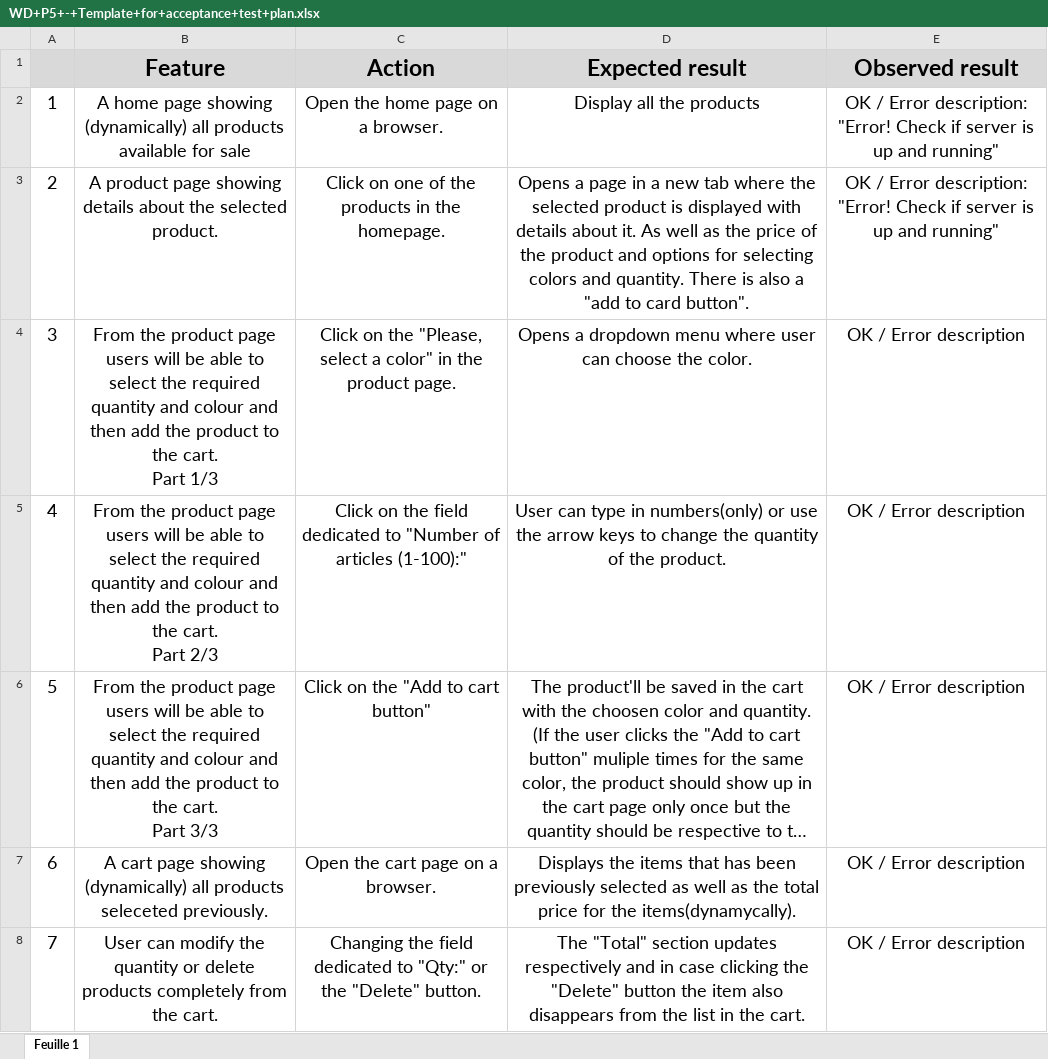
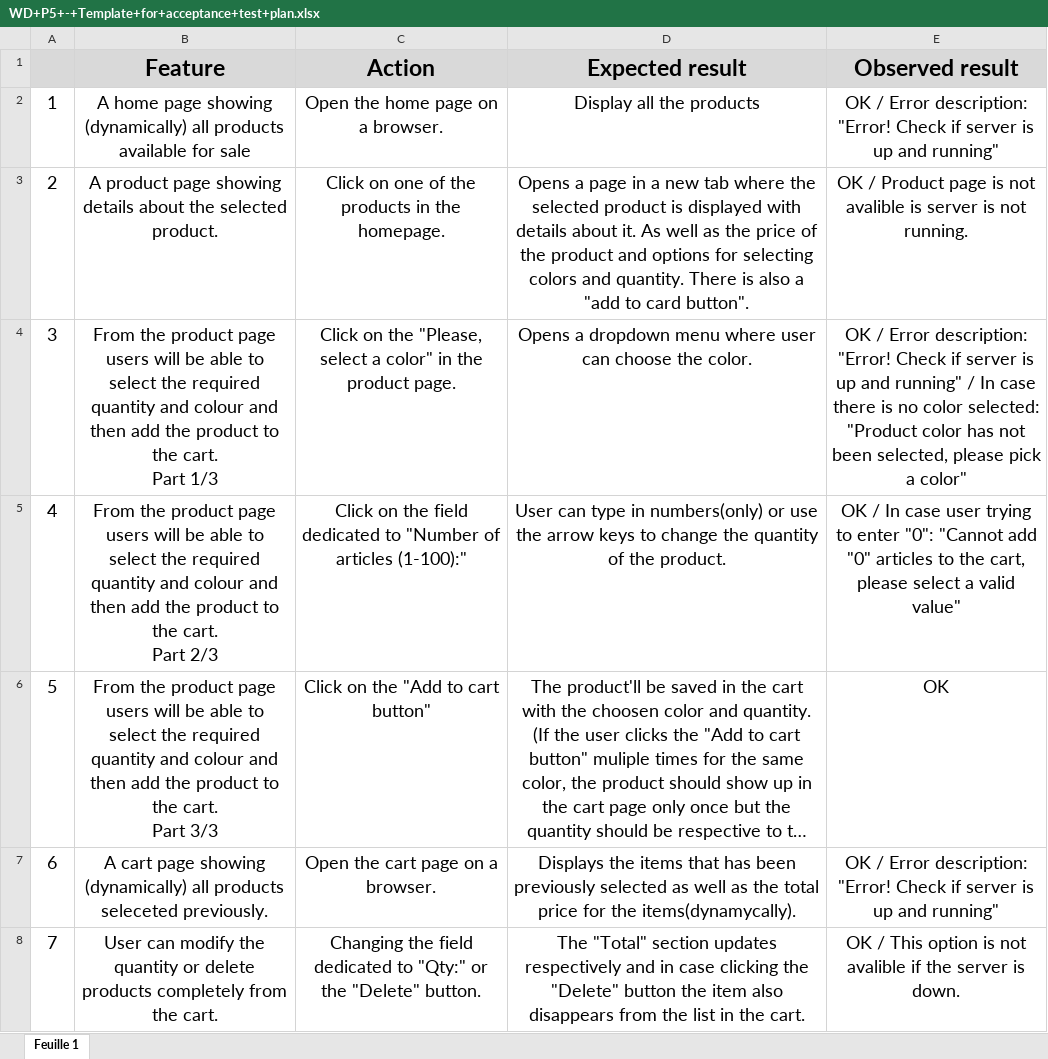
Before and after one commit to Ronen-EDH/P5, an Excel workbook: WD+P5+-+Template+for+acceptance+test+plan.xlsx, sheet Feuille 1, drawn as a sheet; only a part is shown; long unchanged cells end in …; values as stored, in another font and other column widths than the file's, no borders; the diff covers the shown part only; the diff names each change by its address in the sheet, - before the commit and + after, or states it on an @@ line.

```diff
--- a/WD+P5+-+Template+for+acceptance+test+plan.xlsx (sheet Feuille 1)
+++ b/WD+P5+-+Template+for+acceptance+test+plan.xlsx (sheet Feuille 1)
-E3 (Observed result): OK / Error description: "Error! Check if server is up and running"
+E3 (Observed result): OK / Product page is not avalible is server is not running.
-E4 (Observed result): …/ Error description
+E4 (Observed result): …/ Error description: "Error! Check if server is up and running" / In case there is no color selected: "Product color has not been selected, please pick a color"
-E5 (Observed result): OK / Error description
+E5 (Observed result): OK / In case user trying to enter "0": "Cannot add "0" articles to the cart, please select a valid value"
-E6 (Observed result): OK / Error description
+E6 (Observed result): OK
-E7 (Observed result): OK / Error description
+E7 (Observed result): OK / Error description: "Error! Check if server is up and running"
-E8 (Observed result): OK / Error description
+E8 (Observed result): OK / This option is not avalible if the server is down.
```
Also changed, not shown: 1 added row, 2 removed rows, 5 edited cells and row numbers in column A elsewhere in this sheet, 5 other files.
